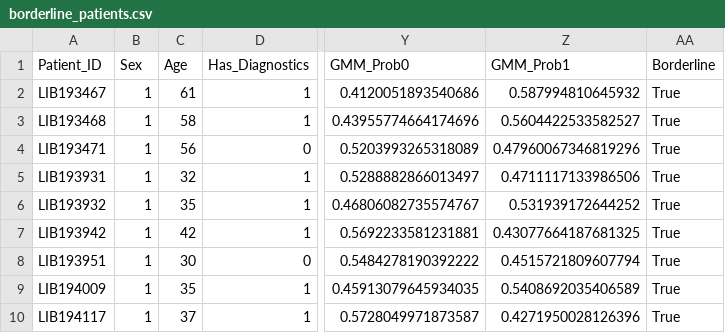
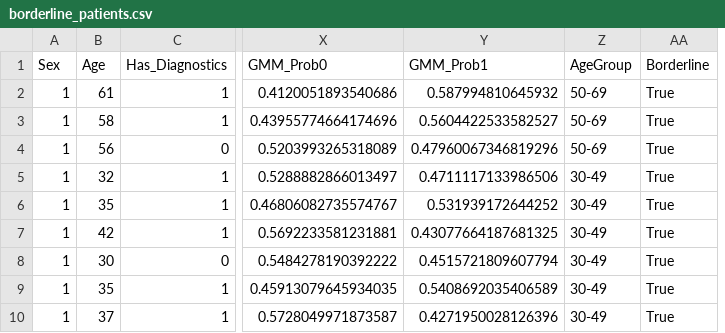
Before and after one commit to MatteoAv/AnalisiDatasetDiabete, a CSV file: Excel/borderline_patients.csv, drawn as a sheet; only a part is shown, gaps mark what is left out; removed rows and columns are numbered as before the commit, all else as after; the diff names each change by its address in the sheet, - before the commit and + after, or states it on an @@ line.

Commit message:
Nuovo dataset con le complicanze divise per categoria

```diff
--- a/Excel/borderline_patients.csv
+++ b/Excel/borderline_patients.csv
-column A (Patient_ID), rows 2-10: LIB193467 | LIB193468 | LIB193471 | LIB193931 | LIB193932 | LIB193942 | LIB193951 | LIB194009 | LIB194117
+column Z (AgeGroup), rows 2-10: 50-69 | 50-69 | 50-69 | 30-49 | 30-49 | 30-49 | 30-49 | 30-49 | 30-49
```
Also changed, not shown: 2 other files.
